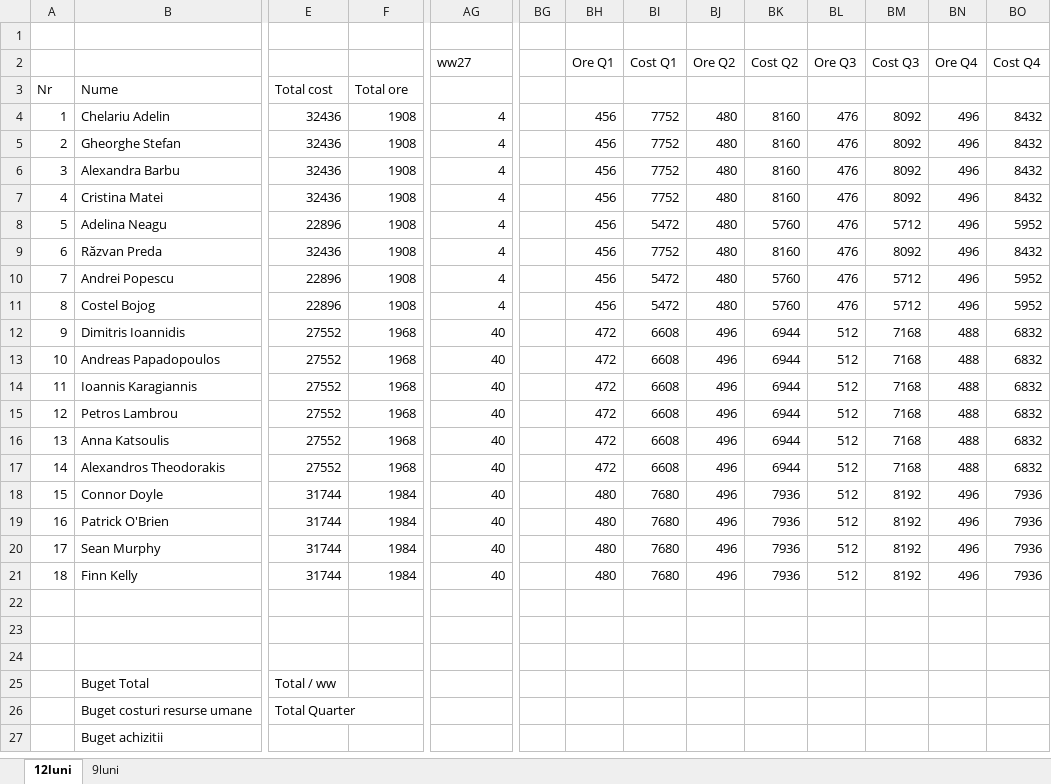
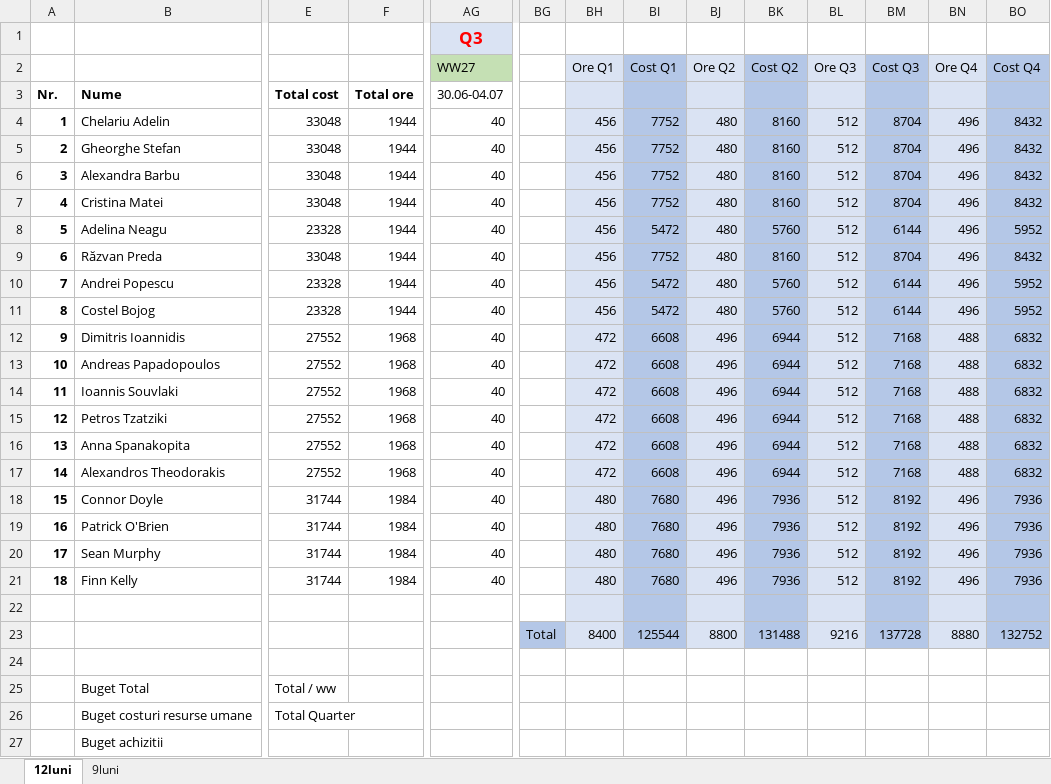
Before and after one commit to AdelinChelariu/MPS, an Excel workbook: Buget_ChelariuAdelin_22C32.xlsx, sheet 12luni, drawn as a sheet; only a part is shown, gaps mark what is left out; values as stored, in another font and other column widths than the file's, no borders; removed rows and columns are numbered as before the commit, all else as after; rows hold the shown columns only; the diff covers the shown part only; the diff names each change by its address in the sheet, - before the commit and + after, or states it on an @@ line.

Commit message:
Update Buget_ChelariuAdelin_22C32.xlsx

```diff
--- a/Buget_ChelariuAdelin_22C32.xlsx (sheet 12luni)
+++ b/Buget_ChelariuAdelin_22C32.xlsx (sheet 12luni)
-row 1: (empty)
-row 2:  |  |  |  | ww27 |  | Ore Q1 | Cost Q1 | Ore Q2 | Cost Q2 | Ore Q3 | Cost Q3 | Ore Q4 | Cost Q4
-row 3: Nr | Nume | Total cost | Total ore
+row 1:  |  |  |  | Q3
+row 2:  |  |  |  | WW27 |  | Ore Q1 | Cost Q1 | Ore Q2 | Cost Q2 | Ore Q3 | Cost Q3 | Ore Q4 | Cost Q4
+row 3: Nr. | Nume | Total cost | Total ore | 30.06-04.07
-A4:A21 bold: off
+A4:A21 bold: on
-E4:E7: 32436
+E4:E7: 33048
-F4:F11: 1908
+F4:F11: 1944
-AG4:AG11: 4
+AG4:AG11: 40
-BH4:BH23 fill: none
+BH4:BH23 fill: #DAE3F3
-BI4:BI23 fill: none
+BI4:BI23 fill: #B4C7E7
-BJ4:BJ23 fill: none
+BJ4:BJ23 fill: #DAE3F3
-BK4:BK23 fill: none
+BK4:BK23 fill: #B4C7E7
-BL4:BL11: 476
+BL4:BL11: 512
-BL4:BL23 fill: none
+BL4:BL23 fill: #DAE3F3
-BM4:BM7: 8092
+BM4:BM7: 8704
-BM4:BM23 fill: none
+BM4:BM23 fill: #B4C7E7
-BN4:BN23 fill: none
+BN4:BN23 fill: #DAE3F3
-BO4:BO23 fill: none
+BO4:BO23 fill: #B4C7E7
-E8: 22896
+E8: 23328
-BM8: 5712
+BM8: 6144
-E9: 32436
+E9: 33048
-BM9: 8092
+BM9: 8704
-E10:E11: 22896
+E10:E11: 23328
-BM10:BM11: 5712
+BM10:BM11: 6144
-B14: Ioannis Karagiannis
+B14: Ioannis Souvlaki
-B15: Petros Lambrou
+B15: Petros Tzatziki
-B16: Anna Katsoulis
+B16: Anna Spanakopita
-row 23: (empty)
+row 23:  |  |  |  |  | Total | 8400 | 125544 | 8800 | 131488 | 9216 | 137728 | 8880 | 132752
-BG23 fill: none
+BG23 fill: #B4C7E7
```
Also changed, not shown: 2 added rows, 2 removed rows and 29 edited cells elsewhere in this sheet.
